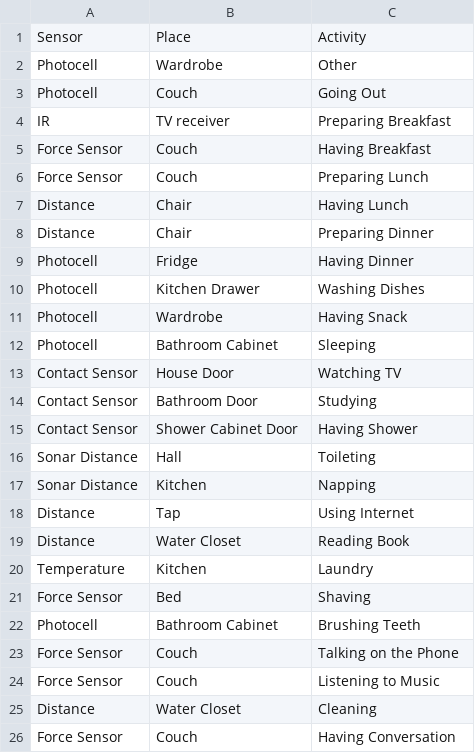
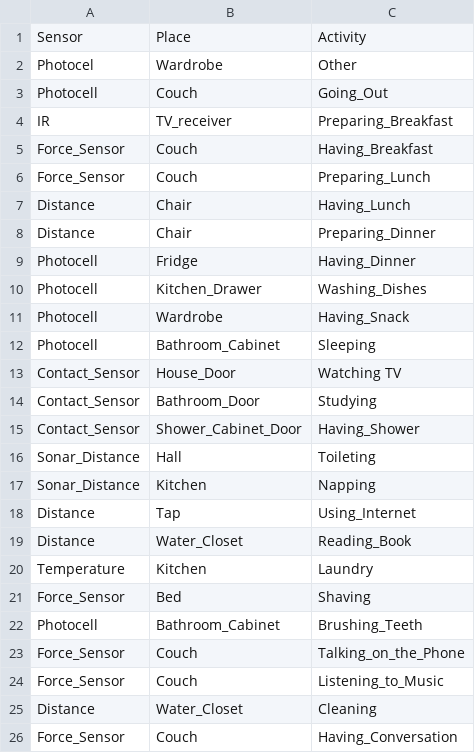
Before and after one commit to RouaJabla/Data-source, a CSV file: ARAS.csv, drawn as a sheet; only a part is shown; the diff covers the shown part only.

Commit message:
Update ARAS.csv

```diff
--- a/ARAS.csv
+++ b/ARAS.csv
@@ -1,19 +1,19 @@
 Sensor,Place,Activity
-Photocell ,Wardrobe,Other
-Photocell ,Couch,Going Out
-IR ,TV receiver,Preparing Breakfast
-Force Sensor ,Couch,Having Breakfast
-Force Sensor ,Couch,Preparing Lunch
-Distance  ,Chair,Having Lunch
-Distance,Chair,Preparing Dinner
-Photocell ,Fridge,Having Dinner
-Photocell,Kitchen Drawer,Washing Dishes
-Photocell,Wardrobe,Having Snack
-Photocell,Bathroom Cabinet,Sleeping
-Contact Sensor ,House Door,Watching TV
-Contact Sensor,Bathroom Door,Studying
-Contact Sensor ,Shower Cabinet Door,Having Shower
-Sonar Distance ,Hall,Toileting
-Sonar Distance ,Kitchen,Napping
-Distance,Tap,Using Internet
-Distance,Water Closet,Reading Book
+Photocel,Wardrobe,Other
+Photocell,Couch,Going_Out
+IR,TV_receiver,Preparing_Breakfast
+Force_Sensor,Couch,Having_Breakfast
+Force_Sensor,Couch,Preparing_Lunch
+Distance,Chair,Having_Lunch
+Distance,Chair,Preparing_Dinner
+Photocell,Fridge,Having_Dinner
+Photocell,Kitchen_Drawer,Washing_Dishes
+Photocell,Wardrobe,Having_Snack
+Photocell,Bathroom_Cabinet,Sleeping
+Contact_Sensor,House_Door,Watching TV
+Contact_Sensor,Bathroom_Door,Studying
+Contact_Sensor,Shower_Cabinet_Door,Having_Shower
+Sonar_Distance,Hall,Toileting
+Sonar_Distance,Kitchen,Napping
+Distance,Tap,Using_Internet
+Distance,Water_Closet,Reading_Book
@@ -21,6 +21,6 @@ Temperature  ,Kitchen,Laundry
-Force Sensor ,Bed,Shaving
-Photocell,Bathroom Cabinet,Brushing Teeth
-Force Sensor ,Couch,Talking on the Phone
-Force Sensor ,Couch,Listening to Music
-Distance,Water Closet,Cleaning
-Force Sensor ,Couch,Having Conversation
+Force_Sensor,Bed,Shaving
+Photocell,Bathroom_Cabinet,Brushing_Teeth
+Force_Sensor,Couch,Talking_on_the_Phone
+Force_Sensor,Couch,Listening_to_Music
+Distance,Water_Closet,Cleaning
+Force_Sensor,Couch,Having_Conversation
```
Also changed, not shown: 4 edited cells elsewhere in this file.
